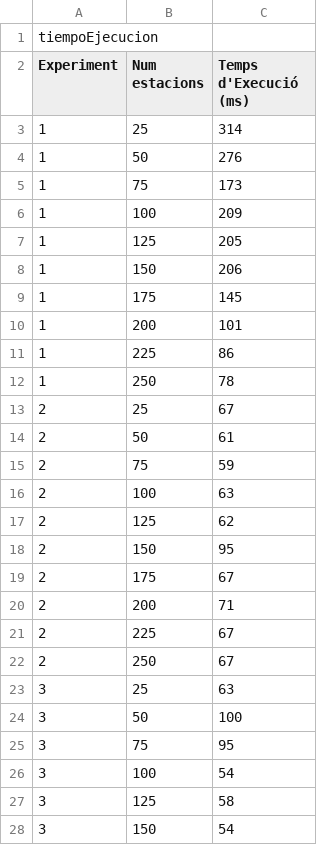
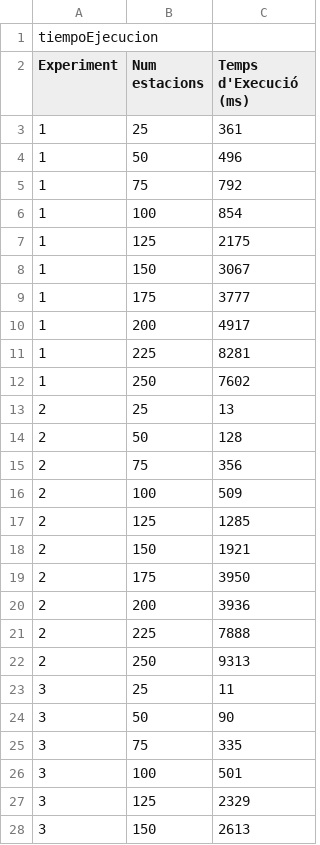
Before and after one commit to usoler/BicingProject, a CSV file: src/main/resources/tiempoEjecucion.csv, drawn as a sheet; only a part is shown; the diff covers the shown part only.

```diff
--- a/src/main/resources/tiempoEjecucion.csv
+++ b/src/main/resources/tiempoEjecucion.csv
@@ -2,27 +2,27 @@ tiempoEjecucion
 Experiment,Num estacions,Temps d'Execució (ms)
-1,25,314
-1,50,276
-1,75,173
-1,100,209
-1,125,205
-1,150,206
-1,175,145
-1,200,101
-1,225,86
-1,250,78
-2,25,67
-2,50,61
-2,75,59
-2,100,63
-2,125,62
-2,150,95
-2,175,67
-2,200,71
-2,225,67
-2,250,67
-3,25,63
-3,50,100
-3,75,95
-3,100,54
-3,125,58
-3,150,54
+1,25,361
+1,50,496
+1,75,792
+1,100,854
+1,125,2175
+1,150,3067
+1,175,3777
+1,200,4917
+1,225,8281
+1,250,7602
+2,25,13
+2,50,128
+2,75,356
+2,100,509
+2,125,1285
+2,150,1921
+2,175,3950
+2,200,3936
+2,225,7888
+2,250,9313
+3,25,11
+3,50,90
+3,75,335
+3,100,501
+3,125,2329
+3,150,2613
```
Also changed, not shown: 74 edited cells elsewhere in this file, 1 other file.
